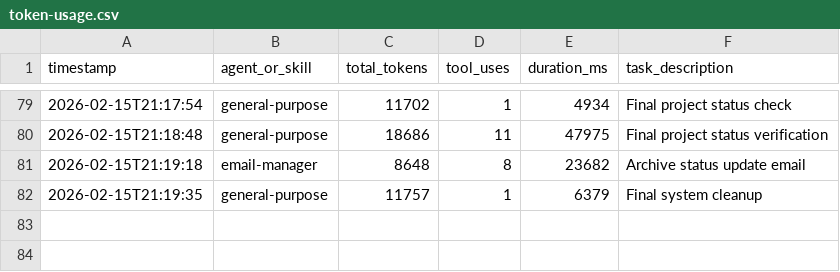
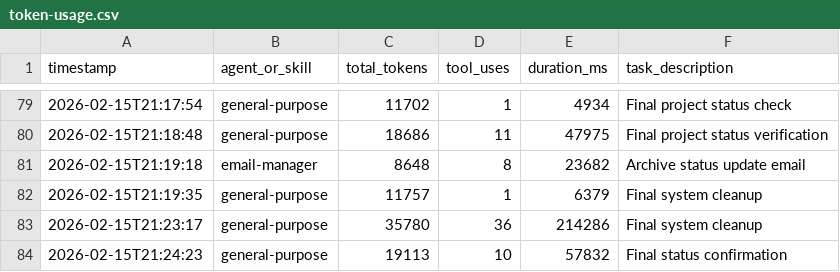
Before and after one commit to daijoubu/inav-claude, a CSV file: claude/metrics/token-usage.csv, drawn as a sheet; only a part is shown, gaps mark what is left out.

```diff
--- a/claude/metrics/token-usage.csv
+++ b/claude/metrics/token-usage.csv
@@ -82 +82,3 @@ timestamp,agent_or_skill,total_tokens,tool_uses,duration_ms,task_description
 2026-02-15T21:19:35,general-purpose,11757,1,6379,Final system cleanup
+2026-02-15T21:23:17,general-purpose,35780,36,214286,Final system cleanup
+2026-02-15T21:24:23,general-purpose,19113,10,57832,Final status confirmation
```
